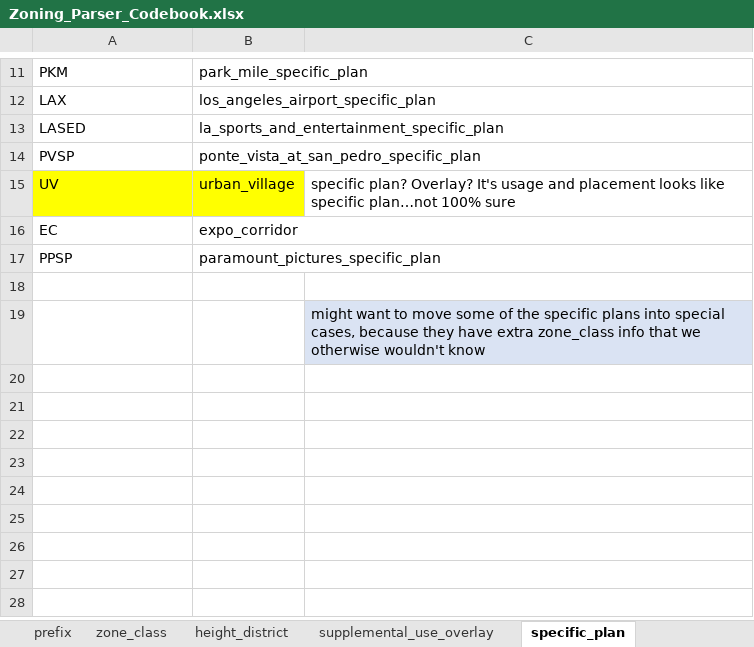
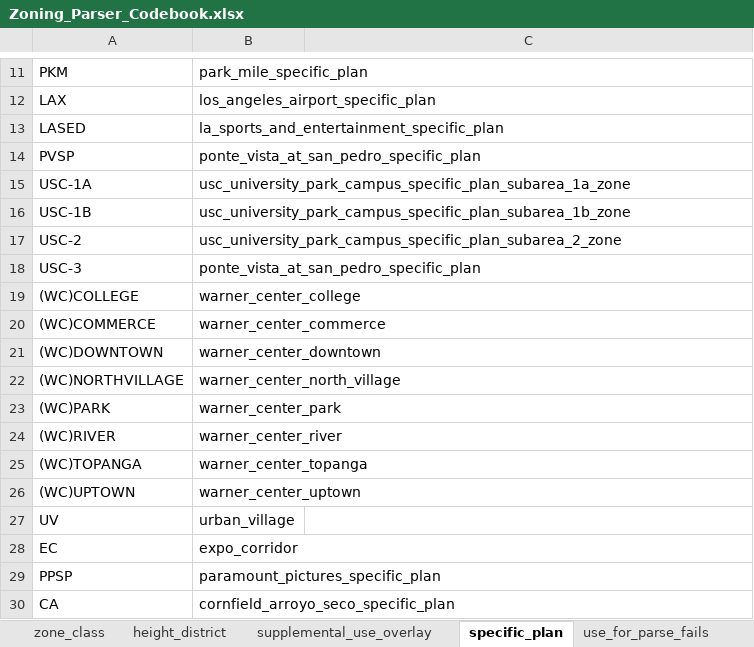
Before and after one commit to CityOfLosAngeles/planning-entitlements, an Excel workbook: references/Zoning_Parser_Codebook.xlsx, sheet specific_plan, drawn as a sheet; only a part is shown, gaps mark what is left out; values as stored, in another font and other column widths than the file's, no borders; removed rows and columns are numbered as before the commit, all else as after; the diff names each change by its address in the sheet, - before the commit and + after, or states it on an @@ line.

```diff
--- a/references/Zoning_Parser_Codebook.xlsx (sheet specific_plan)
+++ b/references/Zoning_Parser_Codebook.xlsx (sheet specific_plan)
-sheet tab: prefix
+sheet tab: use_for_parse_fails
+row 15: USC-1A | usc_university_park_campus_specific_plan_subarea_1a_zone
+row 16: USC-1B | usc_university_park_campus_specific_plan_subarea_1b_zone
+row 17: USC-2 | usc_university_park_campus_specific_plan_subarea_2_zone
+row 18: USC-3 | ponte_vista_at_san_pedro_specific_plan
+row 19: (WC)COLLEGE | warner_center_college
+row 20: (WC)COMMERCE | warner_center_commerce
+row 21: (WC)DOWNTOWN | warner_center_downtown
+row 22: (WC)NORTHVILLAGE | warner_center_north_village
+row 23: (WC)PARK | warner_center_park
+row 24: (WC)RIVER | warner_center_river
+row 25: (WC)TOPANGA | warner_center_topanga
+row 26: (WC)UPTOWN | warner_center_uptown
-A27:B27 fill: #FFFF00
+A27:B27 fill: none
-C27: specific plan? Overlay? It's usage and placement looks like specific plan…not 100% sure
+C27: (empty)
-row 30: (empty)
+row 30: CA | cornfield_arroyo_seco_specific_plan
-row 19:  |  | might want to move some of the specific plans into special cases, because they have extra zone_class info that we otherwise wouldn't know
```
Also changed, not shown: sheet supplemental_use_overlay, other sheet tabs, references/Zoning_Parser_Invalids.xlsx, 5 other files.
